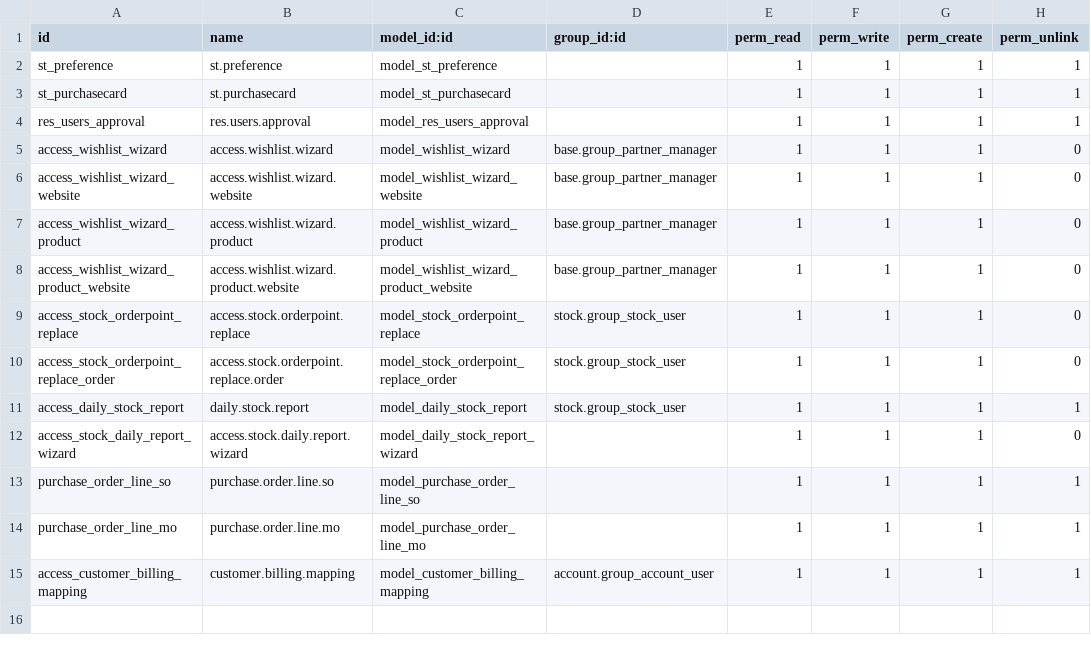
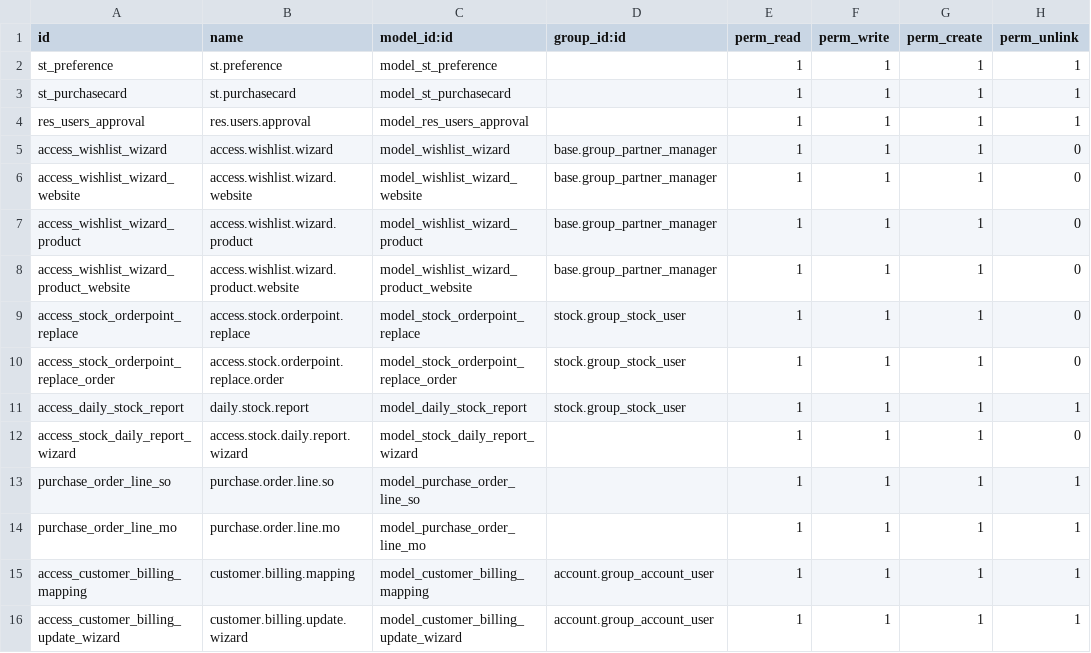
Before and after one commit to Supplies-Terminal/odoo_enhance_st, a CSV file: security/ir.model.access.csv, drawn as a sheet.

```diff
--- a/security/ir.model.access.csv
+++ b/security/ir.model.access.csv
@@ -11,3 +11,3 @@ res_users_approval,res.users.approval,model_res_users_approval,,1,1,1,1
 access_daily_stock_report,daily.stock.report,model_daily_stock_report,stock.group_stock_user,1,1,1,1
-"access_stock_daily_report_wizard","access.stock.daily.report.wizard","model_daily_stock_report_wizard",,1,1,1,0
+"access_stock_daily_report_wizard","access.stock.daily.report.wizard","model_stock_daily_report_wizard",,1,1,1,0
 purchase_order_line_so,purchase.order.line.so,model_purchase_order_line_so,,1,1,1,1
@@ -15 +15,2 @@ purchase_order_line_mo,purchase.order.line.mo,model_purchase_order_line_mo,,1,1,
 access_customer_billing_mapping,customer.billing.mapping,model_customer_billing_mapping,account.group_account_user,1,1,1,1
+access_customer_billing_update_wizard,customer.billing.update.wizard,model_customer_billing_update_wizard,account.group_account_user,1,1,1,1
```
Also changed, not shown: 5 other files.
